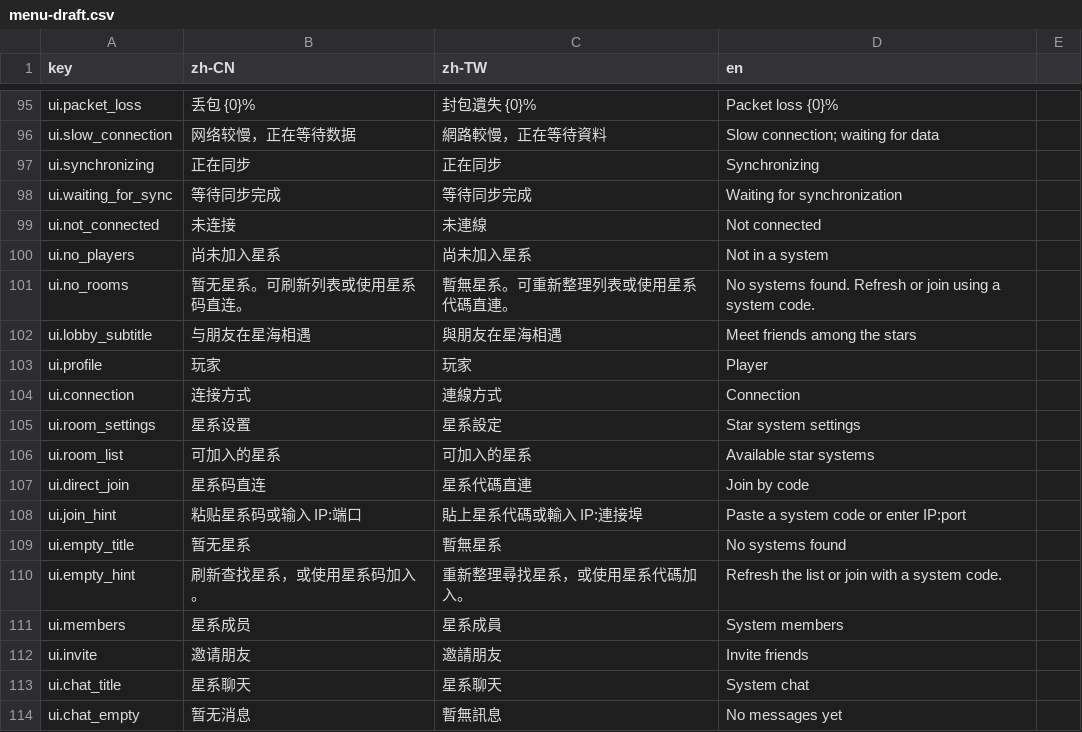
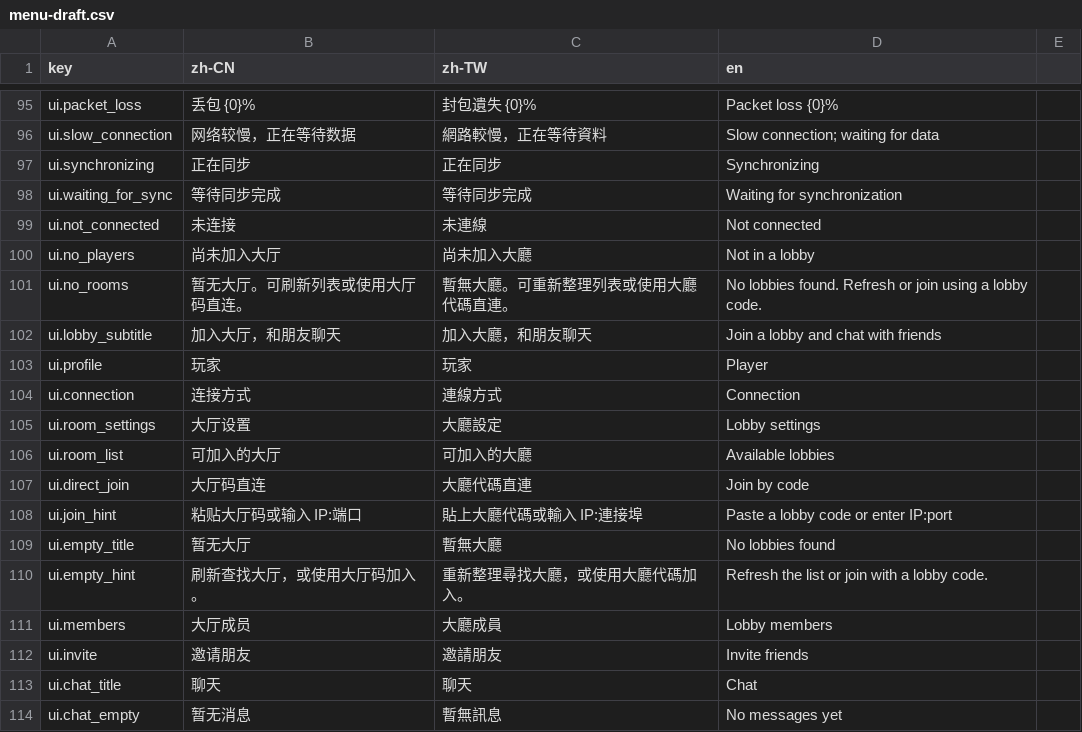
Before and after one commit to LIghtJUNction/OniMods, a CSV file: mods/OniOnline/localization/menu-draft.csv, drawn as a sheet; only a part is shown, gaps mark what is left out; the diff covers the shown part only.

Commit message:
feat(onionline): ship the 0.5.0 chat-only multiplayer framework
Drop the built-in one-planet introduction and its design archives. Planet rules stay an unregistered SDK helper for a separate gameplay mod.

```diff
--- a/mods/OniOnline/localization/menu-draft.csv
+++ b/mods/OniOnline/localization/menu-draft.csv
@@ -99,16 +99,16 @@ ui.waiting_for_sync,等待同步完成,等待同步完成,Waiting for synchroniz
 ui.not_connected,未连接,未連線,Not connected
-ui.no_players,尚未加入星系,尚未加入星系,Not in a system
-ui.no_rooms,暂无星系。可刷新列表或使用星系码直连。,暫無星系。可重新整理列表或使用星系代碼直連。,No systems found. Refresh or join using a system code.
-ui.lobby_subtitle,与朋友在星海相遇,與朋友在星海相遇,Meet friends among the stars
+ui.no_players,尚未加入大厅,尚未加入大廳,Not in a lobby
+ui.no_rooms,暂无大厅。可刷新列表或使用大厅码直连。,暫無大廳。可重新整理列表或使用大廳代碼直連。,No lobbies found. Refresh or join using a lobby code.
+ui.lobby_subtitle,加入大厅，和朋友聊天,加入大廳，和朋友聊天,Join a lobby and chat with friends
 ui.profile,玩家,玩家,Player
 ui.connection,连接方式,連線方式,Connection
-ui.room_settings,星系设置,星系設定,Star system settings
-ui.room_list,可加入的星系,可加入的星系,Available star systems
-ui.direct_join,星系码直连,星系代碼直連,Join by code
-ui.join_hint,粘贴星系码或输入 IP:端口,貼上星系代碼或輸入 IP:連接埠,Paste a system code or enter IP:port
-ui.empty_title,暂无星系,暫無星系,No systems found
-ui.empty_hint,刷新查找星系，或使用星系码加入。,重新整理尋找星系，或使用星系代碼加入。,Refresh the list or join with a system code.
-ui.members,星系成员,星系成員,System members
+ui.room_settings,大厅设置,大廳設定,Lobby settings
+ui.room_list,可加入的大厅,可加入的大廳,Available lobbies
+ui.direct_join,大厅码直连,大廳代碼直連,Join by code
+ui.join_hint,粘贴大厅码或输入 IP:端口,貼上大廳代碼或輸入 IP:連接埠,Paste a lobby code or enter IP:port
+ui.empty_title,暂无大厅,暫無大廳,No lobbies found
+ui.empty_hint,刷新查找大厅，或使用大厅码加入。,重新整理尋找大廳，或使用大廳代碼加入。,Refresh the list or join with a lobby code.
+ui.members,大厅成员,大廳成員,Lobby members
 ui.invite,邀请朋友,邀請朋友,Invite friends
-ui.chat_title,星系聊天,星系聊天,System chat
+ui.chat_title,聊天,聊天,Chat
 ui.chat_empty,暂无消息,暫無訊息,No messages yet
```
Also changed, not shown: 9 added rows and 44 edited cells elsewhere in this file, 46 other files.
